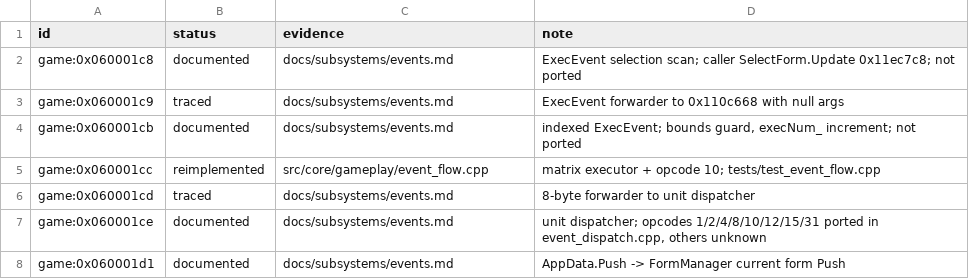
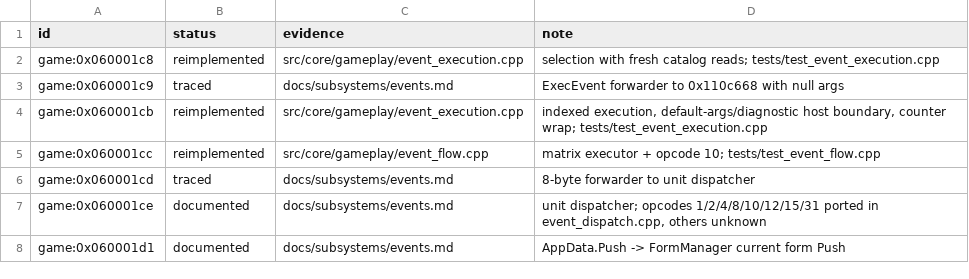
Before and after one commit to Tim-campy/magicians-saga-port, a TSV file: re/status/events.tsv, drawn as a sheet; only a part is shown.

```diff
--- a/re/status/events.tsv
+++ b/re/status/events.tsv
@@ -1,5 +1,5 @@
 id	status	evidence	note
-game:0x060001c8	documented	docs/subsystems/events.md	ExecEvent selection scan; caller SelectForm.Update 0x11ec7c8; not ported
+game:0x060001c8	reimplemented	src/core/gameplay/event_execution.cpp	selection with fresh catalog reads; tests/test_event_execution.cpp
 game:0x060001c9	traced	docs/subsystems/events.md	ExecEvent forwarder to 0x110c668 with null args
-game:0x060001cb	documented	docs/subsystems/events.md	indexed ExecEvent; bounds guard, execNum_ increment; not ported
+game:0x060001cb	reimplemented	src/core/gameplay/event_execution.cpp	indexed execution, default-args/diagnostic host boundary, counter wrap; tests/test_event_execution.cpp
 game:0x060001cc	reimplemented	src/core/gameplay/event_flow.cpp	matrix executor + opcode 10; tests/test_event_flow.cpp
```
Also changed, not shown: re/functions.csv, 7 other files.
